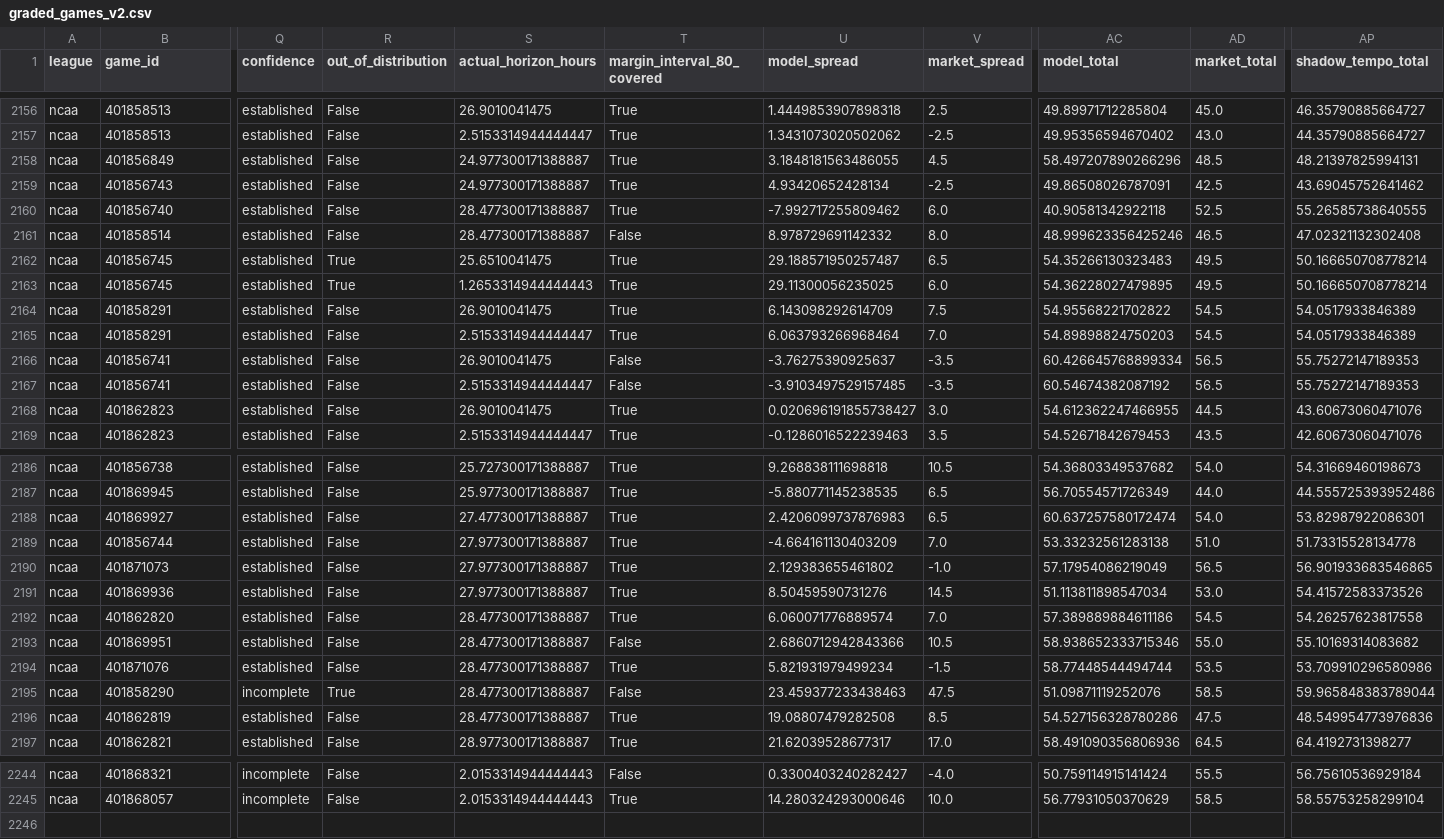
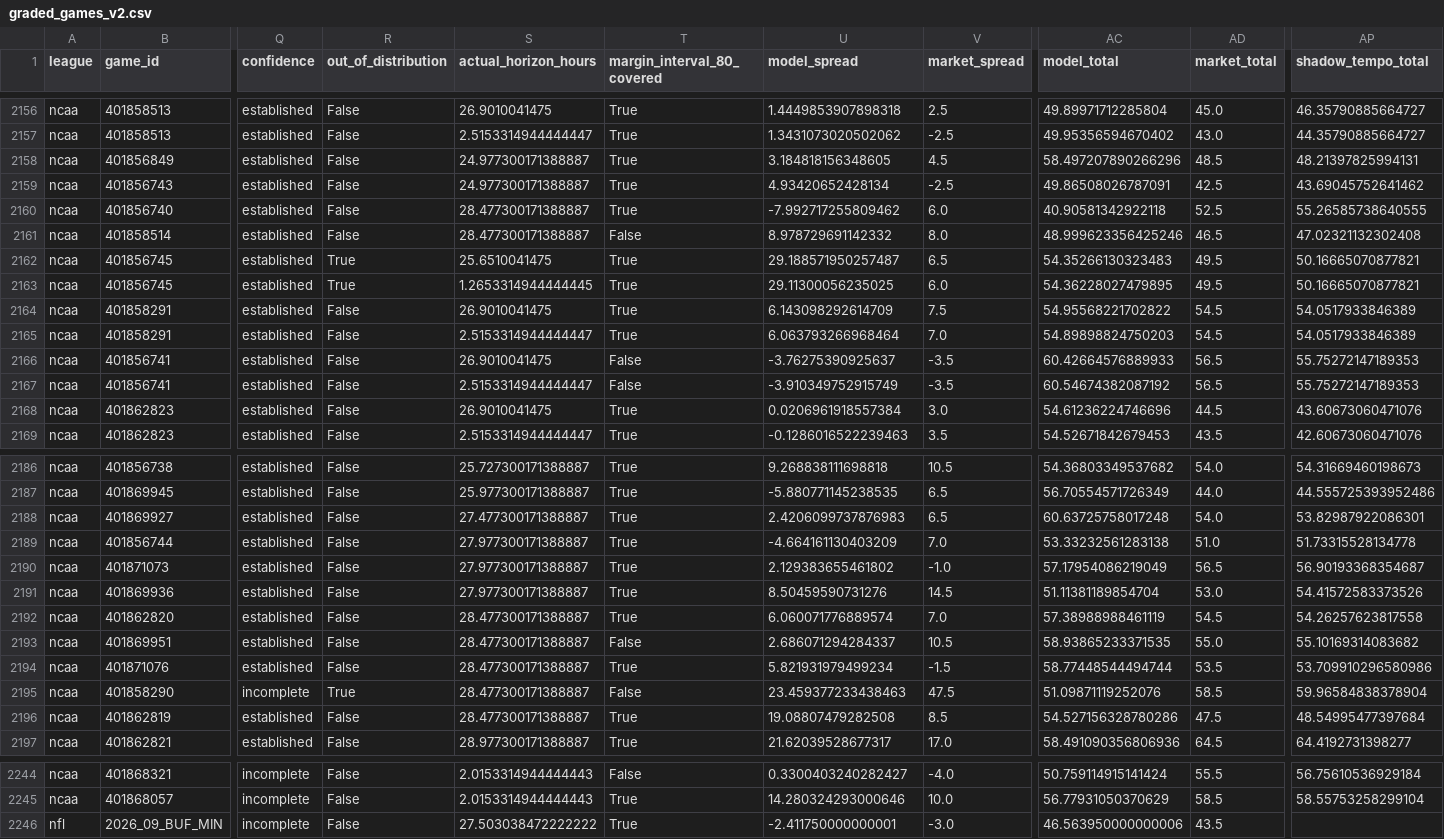
Before and after one commit to grantmelton30/fourth-down-forecast, a CSV file: data/internal/graded_games_v2.csv, drawn as a sheet; only a part is shown, gaps mark what is left out; rows hold the shown columns only; the diff covers the shown part only; the diff names each change by its address in the sheet, - before the commit and + after, or states it on an @@ line.

```diff
--- a/data/internal/graded_games_v2.csv
+++ b/data/internal/graded_games_v2.csv
-U2158 (model_spread): 3.1848181563486055
+U2158 (model_spread): 3.184818156348605
-AP2162:AP2163 (shadow_tempo_total): 50.166650708778214
+AP2162:AP2163 (shadow_tempo_total): 50.16665070877821
-S2163 (actual_horizon_hours): 1.2653314944444443
+S2163 (actual_horizon_hours): 1.2653314944444445
-AC2166 (model_total): 60.426645768899334
+AC2166 (model_total): 60.42664576889933
-U2167 (model_spread): -3.9103497529157485
+U2167 (model_spread): -3.910349752915749
-U2168 (model_spread): 0.020696191855738427
+U2168 (model_spread): 0.0206961918557384
-AC2168 (model_total): 54.612362247466955
+AC2168 (model_total): 54.61236224746696
-AC2188 (model_total): 60.637257580172474
+AC2188 (model_total): 60.63725758017248
-AP2190 (shadow_tempo_total): 56.901933683546865
+AP2190 (shadow_tempo_total): 56.90193368354687
-AC2191 (model_total): 51.113811898547034
+AC2191 (model_total): 51.11381189854704
-AC2192 (model_total): 57.389889884611186
+AC2192 (model_total): 57.38988988461119
-U2193 (model_spread): 2.6860712942843366
+U2193 (model_spread): 2.686071294284337
-AC2193 (model_total): 58.938652333715346
+AC2193 (model_total): 58.93865233371535
-AP2195 (shadow_tempo_total): 59.965848383789044
+AP2195 (shadow_tempo_total): 59.96584838378904
-AP2196 (shadow_tempo_total): 48.549954773976836
+AP2196 (shadow_tempo_total): 48.54995477397684
+row 2246: nfl | 2026_09_BUF_MIN | incomplete | False | 27.503038472222222 | True | -2.411750000000001 | -3.0 | 46.563950000000006 | 43.5
```
Also changed, not shown: 14 edited cells elsewhere in this file, ncaa-model/data/p1_log.csv, 2 other files.
